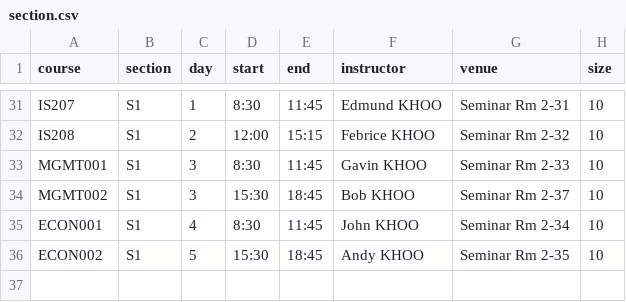
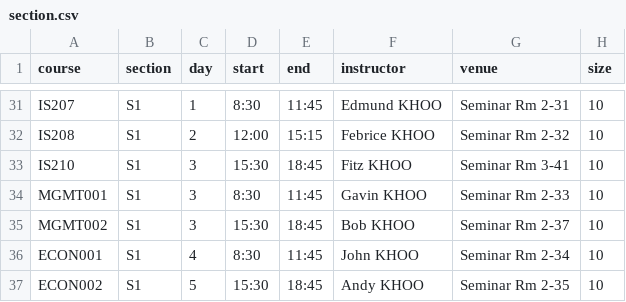
Before and after one commit to j1em1n/BIOS-Bidding-System, a CSV file: app/sql/sample-data/section.csv, drawn as a sheet; only a part is shown, gaps mark what is left out; the diff names each change by its address in the sheet, - before the commit and + after, or states it on an @@ line.

Commit message:
Add section for course IS210 in section.csv
Co-Authored-By: hilyamy2018 <hilyamy2018@users.noreply.github.com>

```diff
--- a/app/sql/sample-data/section.csv
+++ b/app/sql/sample-data/section.csv
+row 33: IS210 | S1 | 3 | 15:30 | 18:45 | Fitz KHOO | Seminar Rm 3-41 | 10
```
